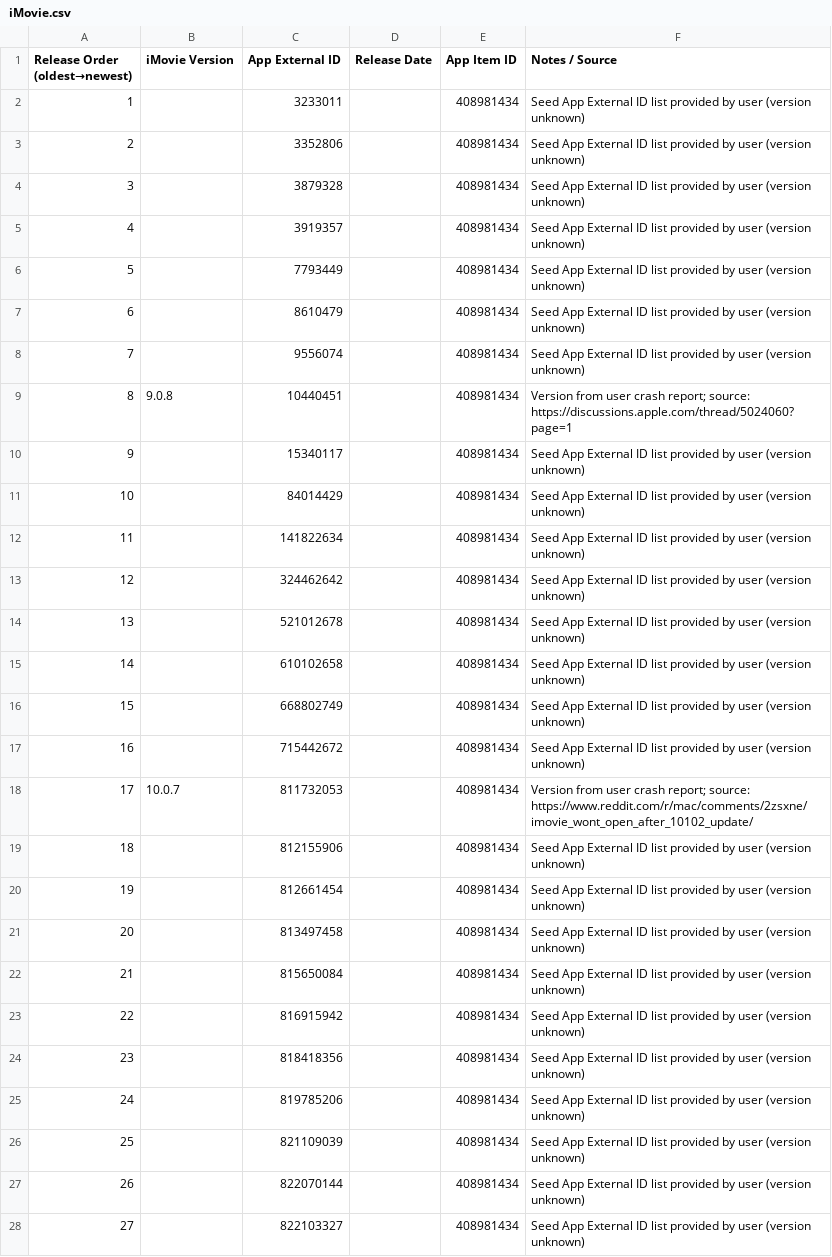
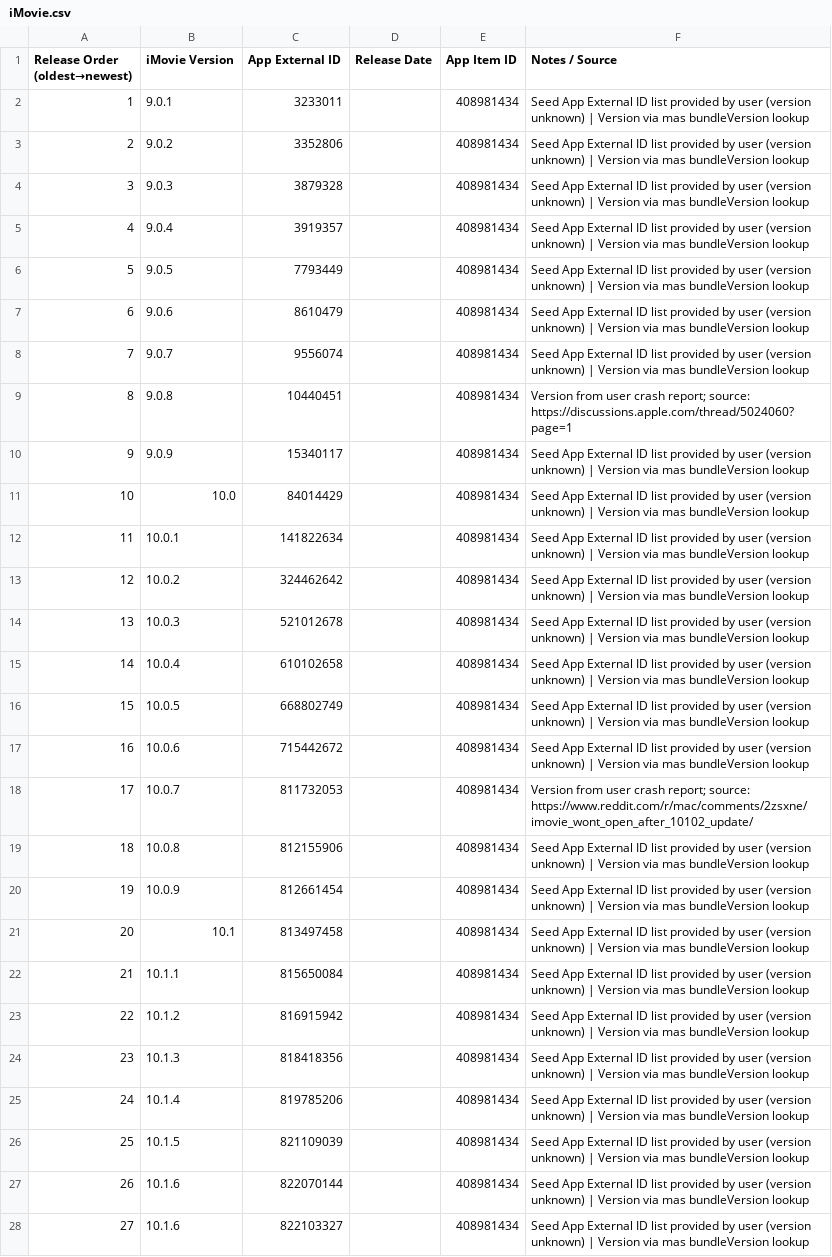
Before and after one commit to handyandy87/Pro-Apps-App-External-IDs, a CSV file: iMovie.csv, drawn as a sheet; only a part is shown; the diff covers the shown part only.

```diff
--- a/iMovie.csv
+++ b/iMovie.csv
@@ -1,28 +1,28 @@
 Release Order (oldest→newest),iMovie Version,App External ID,Release Date,App Item ID,Notes / Source
-1,,3233011,,408981434,Seed App External ID list provided by user (version unknown)
-2,,3352806,,408981434,Seed App External ID list provided by user (version unknown)
-3,,3879328,,408981434,Seed App External ID list provided by user (version unknown)
-4,,3919357,,408981434,Seed App External ID list provided by user (version unknown)
-5,,7793449,,408981434,Seed App External ID list provided by user (version unknown)
-6,,8610479,,408981434,Seed App External ID list provided by user (version unknown)
-7,,9556074,,408981434,Seed App External ID list provided by user (version unknown)
+1,9.0.1,3233011,,408981434,Seed App External ID list provided by user (version unknown) | Version via mas bundleVersion lookup
+2,9.0.2,3352806,,408981434,Seed App External ID list provided by user (version unknown) | Version via mas bundleVersion lookup
+3,9.0.3,3879328,,408981434,Seed App External ID list provided by user (version unknown) | Version via mas bundleVersion lookup
+4,9.0.4,3919357,,408981434,Seed App External ID list provided by user (version unknown) | Version via mas bundleVersion lookup
+5,9.0.5,7793449,,408981434,Seed App External ID list provided by user (version unknown) | Version via mas bundleVersion lookup
+6,9.0.6,8610479,,408981434,Seed App External ID list provided by user (version unknown) | Version via mas bundleVersion lookup
+7,9.0.7,9556074,,408981434,Seed App External ID list provided by user (version unknown) | Version via mas bundleVersion lookup
 8,9.0.8,10440451,,408981434,Version from user crash report; source: https://discussions.apple.com/thread/5024060?page=1
-9,,15340117,,408981434,Seed App External ID list provided by user (version unknown)
-10,,84014429,,408981434,Seed App External ID list provided by user (version unknown)
-11,,141822634,,408981434,Seed App External ID list provided by user (version unknown)
-12,,324462642,,408981434,Seed App External ID list provided by user (version unknown)
-13,,521012678,,408981434,Seed App External ID list provided by user (version unknown)
-14,,610102658,,408981434,Seed App External ID list provided by user (version unknown)
-15,,668802749,,408981434,Seed App External ID list provided by user (version unknown)
-16,,715442672,,408981434,Seed App External ID list provided by user (version unknown)
+9,9.0.9,15340117,,408981434,Seed App External ID list provided by user (version unknown) | Version via mas bundleVersion lookup
+10,10.0,84014429,,408981434,Seed App External ID list provided by user (version unknown) | Version via mas bundleVersion lookup
+11,10.0.1,141822634,,408981434,Seed App External ID list provided by user (version unknown) | Version via mas bundleVersion lookup
+12,10.0.2,324462642,,408981434,Seed App External ID list provided by user (version unknown) | Version via mas bundleVersion lookup
+13,10.0.3,521012678,,408981434,Seed App External ID list provided by user (version unknown) | Version via mas bundleVersion lookup
+14,10.0.4,610102658,,408981434,Seed App External ID list provided by user (version unknown) | Version via mas bundleVersion lookup
+15,10.0.5,668802749,,408981434,Seed App External ID list provided by user (version unknown) | Version via mas bundleVersion lookup
+16,10.0.6,715442672,,408981434,Seed App External ID list provided by user (version unknown) | Version via mas bundleVersion lookup
 17,10.0.7,811732053,,408981434,Version from user crash report; source: https://www.reddit.com/r/mac/comments/2zsxne/imovie_wont_open_after_10102_update/
-18,,812155906,,408981434,Seed App External ID list provided by user (version unknown)
-19,,812661454,,408981434,Seed App External ID list provided by user (version unknown)
-20,,813497458,,408981434,Seed App External ID list provided by user (version unknown)
-21,,815650084,,408981434,Seed App External ID list provided by user (version unknown)
-22,,816915942,,408981434,Seed App External ID list provided by user (version unknown)
-23,,818418356,,408981434,Seed App External ID list provided by user (version unknown)
-24,,819785206,,408981434,Seed App External ID list provided by user (version unknown)
-25,,821109039,,408981434,Seed App External ID list provided by user (version unknown)
-26,,822070144,,408981434,Seed App External ID list provided by user (version unknown)
-27,,822103327,,408981434,Seed App External ID list provided by user (version unknown)
+18,10.0.8,812155906,,408981434,Seed App External ID list provided by user (version unknown) | Version via mas bundleVersion lookup
+19,10.0.9,812661454,,408981434,Seed App External ID list provided by user (version unknown) | Version via mas bundleVersion lookup
+20,10.1,813497458,,408981434,Seed App External ID list provided by user (version unknown) | Version via mas bundleVersion lookup
+21,10.1.1,815650084,,408981434,Seed App External ID list provided by user (version unknown) | Version via mas bundleVersion lookup
+22,10.1.2,816915942,,408981434,Seed App External ID list provided by user (version unknown) | Version via mas bundleVersion lookup
+23,10.1.3,818418356,,408981434,Seed App External ID list provided by user (version unknown) | Version via mas bundleVersion lookup
+24,10.1.4,819785206,,408981434,Seed App External ID list provided by user (version unknown) | Version via mas bundleVersion lookup
+25,10.1.5,821109039,,408981434,Seed App External ID list provided by user (version unknown) | Version via mas bundleVersion lookup
+26,10.1.6,822070144,,408981434,Seed App External ID list provided by user (version unknown) | Version via mas bundleVersion lookup
+27,10.1.6,822103327,,408981434,Seed App External ID list provided by user (version unknown) | Version via mas bundleVersion lookup
```
Also changed, not shown: 32 edited cells elsewhere in this file, GarageBand.csv, Logic_Pro.csv.
